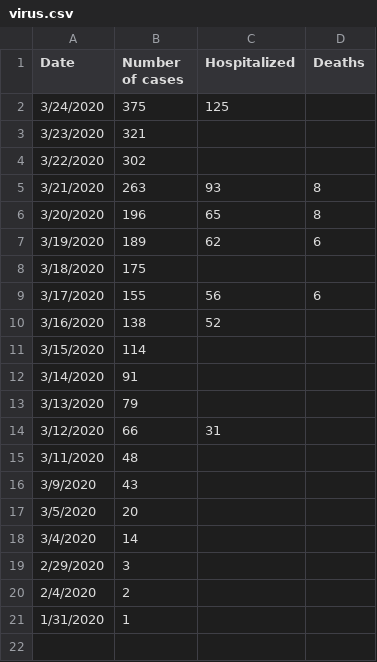
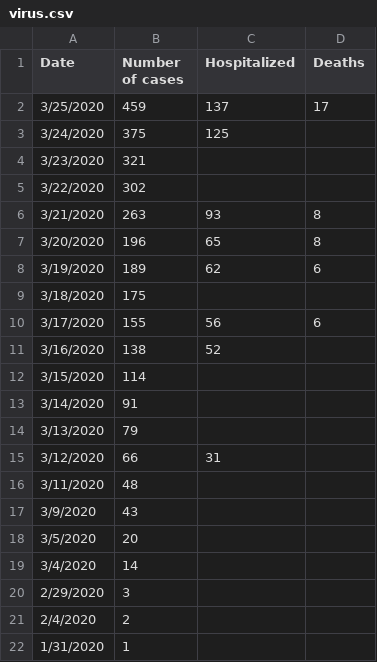
Before and after one commit to rex1fernando/coronavirus, a CSV file: virus.csv, drawn as a sheet.

```diff
--- a/virus.csv
+++ b/virus.csv
@@ -1,2 +1,3 @@
 Date,Number of cases,Hospitalized,Deaths
+3/25/2020,459,137,17
 3/24/2020,375,125,
```
Also changed, not shown: 3 other files.
